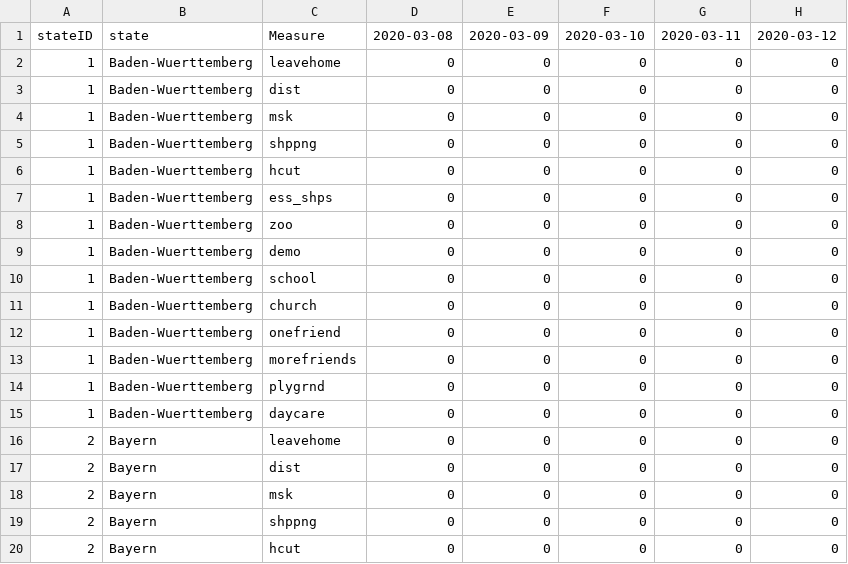
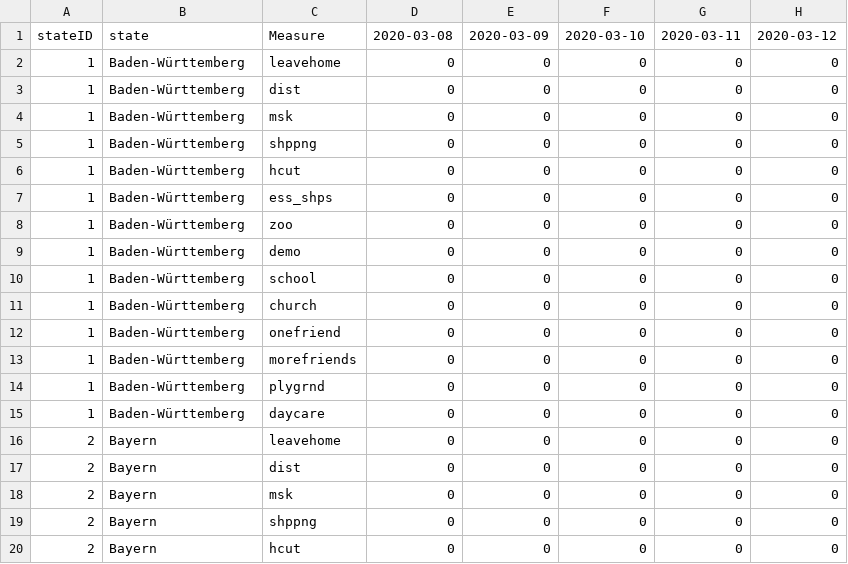
Before and after one commit to sayffaerth/InfoVis_Group3_Project, a CSV file: Data/ZPID lockdown measures dataset 3.0.csv, drawn as a sheet; only a part is shown; the diff covers the shown part only; the diff names each change by its address in the sheet, - before the commit and + after, or states it on an @@ line.

Commit message:
Map Tooltip shows Covid Rules and Measures.

```diff
--- a/Data/ZPID lockdown measures dataset 3.0.csv
+++ b/Data/ZPID lockdown measures dataset 3.0.csv
-B2:B15: Baden-Wuerttemberg
+B2:B15: Baden-Württemberg
```
Also changed, not shown: 14 edited cells elsewhere in this file, 2 other files.
